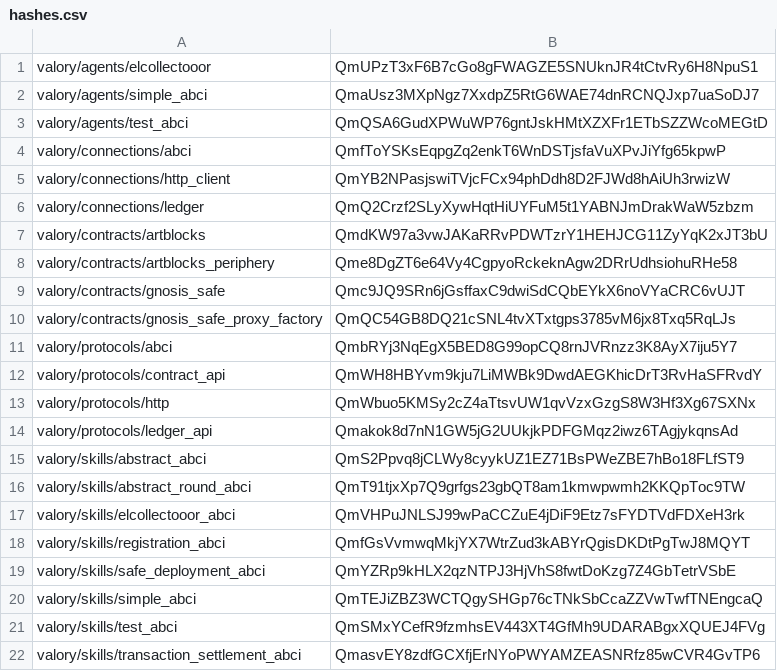
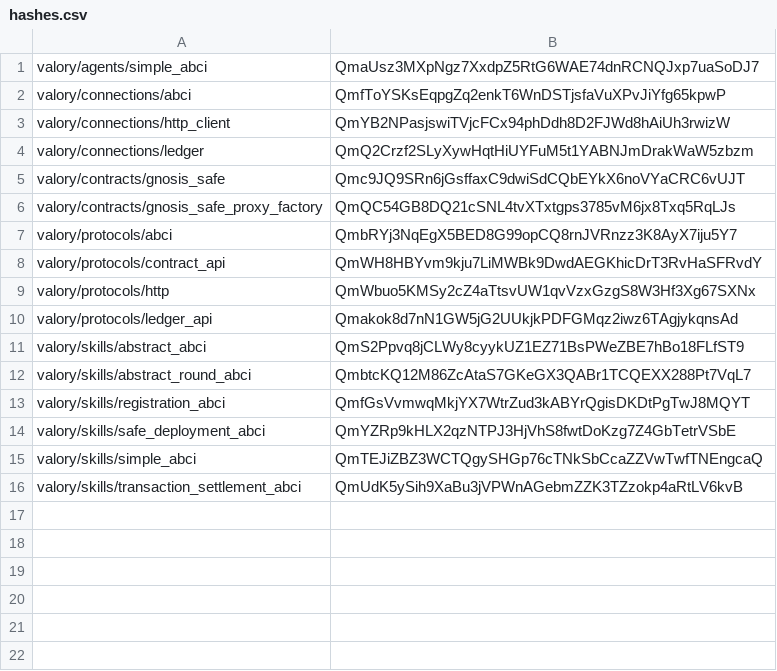
Before and after one commit to valory-xyz/agent-academy-2, a CSV file: packages/hashes.csv, drawn as a sheet.

Commit message:
chore: update to latest valory packages with bug fixes

```diff
--- a/packages/hashes.csv
+++ b/packages/hashes.csv
@@ -1,4 +1,2 @@
-valory/agents/elcollectooor,QmUPzT3xF6B7cGo8gFWAGZE5SNUknJR4tCtvRy6H8NpuS1
 valory/agents/simple_abci,QmaUsz3MXpNgz7XxdpZ5RtG6WAE74dnRCNQJxp7uaSoDJ7
-valory/agents/test_abci,QmQSA6GudXPWuWP76gntJskHMtXZXFr1ETbSZZWcoMEGtD
 valory/connections/abci,QmfToYSKsEqpgZq2enkT6WnDSTjsfaVuXPvJiYfg65kpwP
@@ -6,4 +4,2 @@ valory/connections/http_client,QmYB2NPasjswiTVjcFCx94phDdh8D2FJWd8hAiUh3rwizW
 valory/connections/ledger,QmQ2Crzf2SLyXywHqtHiUYFuM5t1YABNJmDrakWaW5zbzm
-valory/contracts/artblocks,QmdKW97a3vwJAKaRRvPDWTzrY1HEHJCG11ZyYqK2xJT3bU
-valory/contracts/artblocks_periphery,Qme8DgZT6e64Vy4CgpyoRckeknAgw2DRrUdhsiohuRHe58
 valory/contracts/gnosis_safe,Qmc9JQ9SRn6jGsffaxC9dwiSdCQbEYkX6noVYaCRC6vUJT
@@ -15,4 +11,3 @@ valory/protocols/ledger_api,Qmakok8d7nN1GW5jG2UUkjkPDFGMqz2iwz6TAgjykqnsAd
 valory/skills/abstract_abci,QmS2Ppvq8jCLWy8cyykUZ1EZ71BsPWeZBE7hBo18FLfST9
-valory/skills/abstract_round_abci,QmT91tjxXp7Q9grfgs23gbQT8am1kmwpwmh2KKQpToc9TW
-valory/skills/elcollectooor_abci,QmVHPuJNLSJ99wPaCCZuE4jDiF9Etz7sFYDTVdFDXeH3rk
+valory/skills/abstract_round_abci,QmbtcKQ12M86ZcAtaS7GKeGX3QABr1TCQEXX288Pt7VqL7
 valory/skills/registration_abci,QmfGsVvmwqMkjYX7WtrZud3kABYrQgisDKDtPgTwJ8MQYT
@@ -20,3 +15,2 @@ valory/skills/safe_deployment_abci,QmYZRp9kHLX2qzNTPJ3HjVhS8fwtDoKzg7Z4GbTetrVSb
 valory/skills/simple_abci,QmTEJiZBZ3WCTQgySHGp76cTNkSbCcaZZVwTwfTNEngcaQ
-valory/skills/test_abci,QmSMxYCefR9fzmhsEV443XT4GfMh9UDARABgxXQUEJ4FVg
-valory/skills/transaction_settlement_abci,QmasvEY8zdfGCXfjErNYoPWYAMZEASNRfz85wCVR4GvTP6
+valory/skills/transaction_settlement_abci,QmUdK5ySih9XaBu3jVPWnAGebmZZK3TZzokp4aRtLV6kvB
```
Also changed, not shown: 5 other files.
